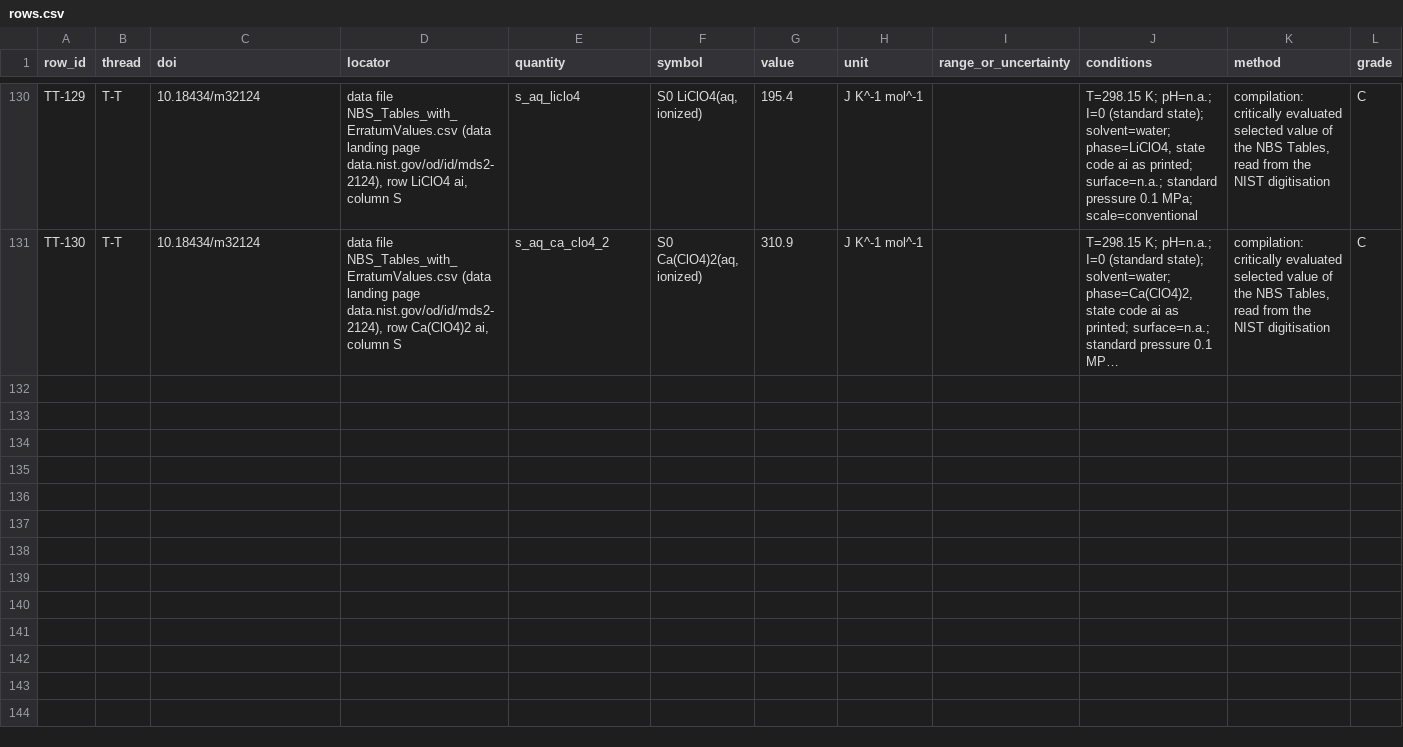
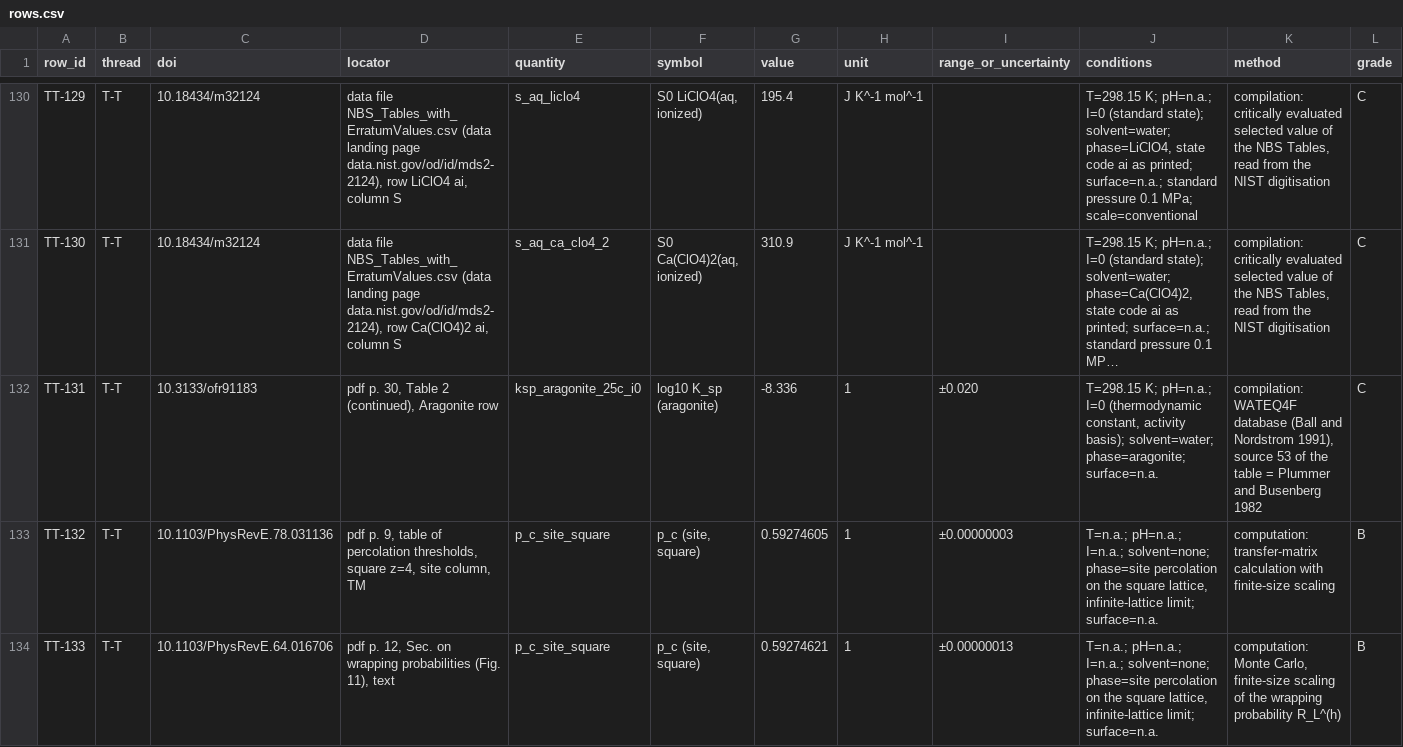
Before and after one commit to pa1aash/nacre-shell, a CSV file: lit/corpus/T-T/rows.csv, drawn as a sheet; only a part is shown, gaps mark what is left out; long unchanged cells end in …; rows hold the shown columns only; the diff covers the shown part only; the diff names each change by its address in the sheet, - before the commit and + after, or states it on an @@ line.

Commit message:
lit(p0): aragonite Ksp at 25 C and I=0, site-percolation thresholds, per-key admissible interval for the conventional Li+ hydration key (PH-W1.6)

```diff
--- a/lit/corpus/T-T/rows.csv
+++ b/lit/corpus/T-T/rows.csv
+row 132: TT-131 | T-T | 10.3133/ofr91183 | pdf p. 30, Table 2 (continued), Aragonite row | ksp_aragonite_25c_i0 | log10 K_sp (aragonite) | -8.336 | 1 | ±0.020 | T=298.15 K; pH=n.a.; I=0 (thermodynamic constant, activity basis); solvent=water; phase=aragonite; surface=n.a. | compilation: WATEQ4F database (Ball and Nordstrom 1991), source 53 of the table = Plummer and Busenberg 1982 | C
+row 133: TT-132 | T-T | 10.1103/PhysRevE.78.031136 | pdf p. 9, table of percolation thresholds, square z=4, site column, TM | p_c_site_square | p_c (site, square) | 0.59274605 | 1 | ±0.00000003 | T=n.a.; pH=n.a.; I=n.a.; solvent=none; phase=site percolation on the square lattice, infinite-lattice limit; surface=n.a. | computation: transfer-matrix calculation with finite-size scaling | B
+row 134: TT-133 | T-T | 10.1103/PhysRevE.64.016706 | pdf p. 12, Sec. on wrapping probabilities (Fig. 11), text | p_c_site_square | p_c (site, square) | 0.59274621 | 1 | ±0.00000013 | T=n.a.; pH=n.a.; I=n.a.; solvent=none; phase=site percolation on the square lattice, infinite-lattice limit; surface=n.a. | computation: Monte Carlo, finite-size scaling of the wrapping probability R_L^(h) | B
```
Also changed, not shown: 3 added rows elsewhere in this file, lit/corpus/T-T/instrument_gaps.csv, lit/corpus/si_table/params_table_dois.csv, 13 other files.
